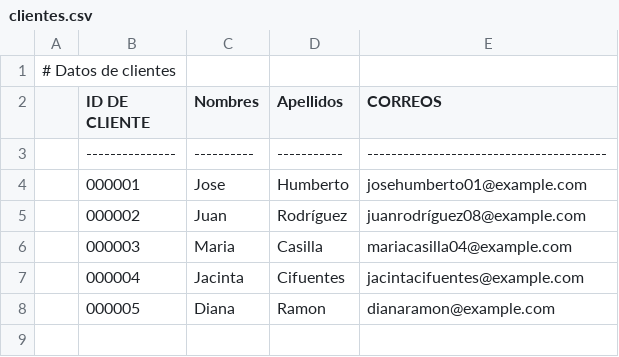
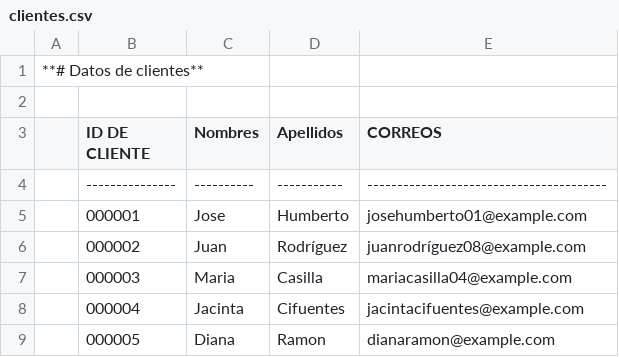
Before and after one commit to Herrera-anderson/Repositorio-HA-C3, a CSV file: datos_clientes/clientes.csv, drawn as a sheet.

Commit message:
Update clientes.csv

```diff
--- a/datos_clientes/clientes.csv
+++ b/datos_clientes/clientes.csv
@@ -1,2 +1,3 @@
-# Datos de clientes
+**# Datos de clientes**
+
 | ID DE CLIENTE | Nombres | Apellidos | CORREOS |
```
